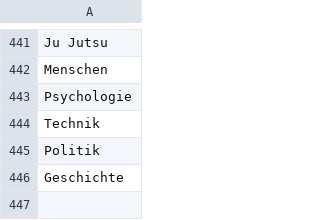
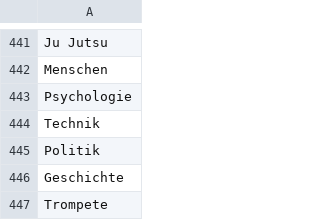
Before and after one commit to mclong6/BachelorarbeitCode, a CSV file: hobbies.csv, drawn as a sheet; only a part is shown, gaps mark what is left out; the diff names each change by its address in the sheet, - before the commit and + after, or states it on an @@ line.

```diff
--- a/hobbies.csv
+++ b/hobbies.csv
+row 447: Trompete
```
Also changed, not shown: location.csv, 3 other files.
